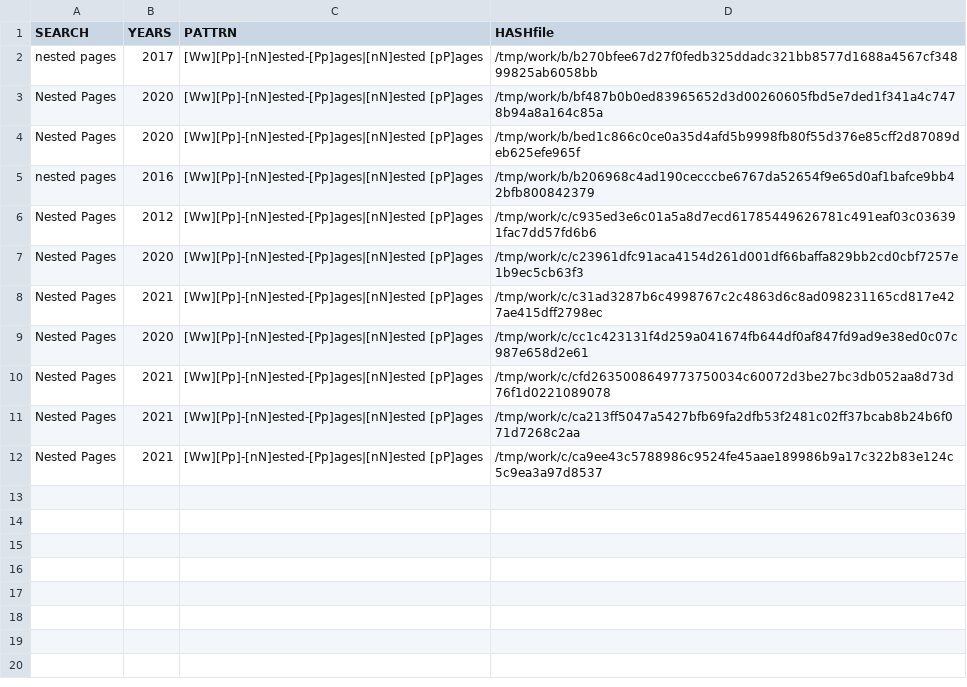
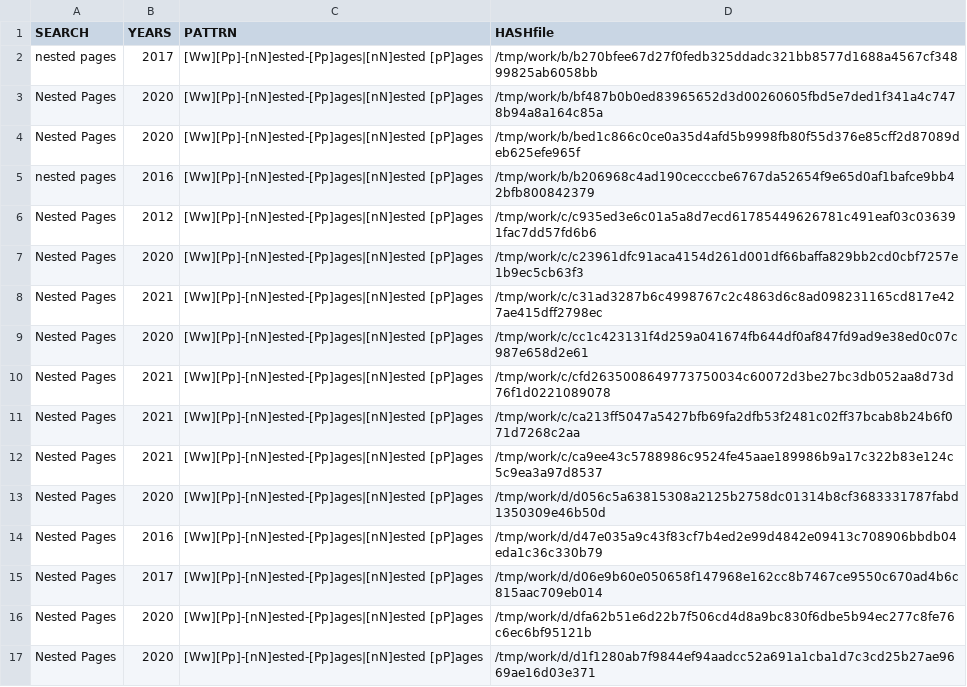
Before and after one commit to gergimentr/finder, a CSV file: results/vvb17.csv, drawn as a sheet.

```diff
--- a/results/vvb17.csv
+++ b/results/vvb17.csv
@@ -12 +12,6 @@ Nested Pages, 2021 ,[Ww][Pp]-[nN]ested-[Pp]ages|[nN]ested [pP]ages,/tmp/work/c/c
 Nested Pages, 2021 ,[Ww][Pp]-[nN]ested-[Pp]ages|[nN]ested [pP]ages,/tmp/work/c/ca9ee43c5788986c9524fe45aae189986b9a17c322b83e124c5c9ea3a97d8537
+Nested Pages, 2020 ,[Ww][Pp]-[nN]ested-[Pp]ages|[nN]ested [pP]ages,/tmp/work/d/d056c5a63815308a2125b2758dc01314b8cf3683331787fabd1350309e46b50d
+Nested Pages, 2016 ,[Ww][Pp]-[nN]ested-[Pp]ages|[nN]ested [pP]ages,/tmp/work/d/d47e035a9c43f83cf7b4ed2e99d4842e09413c708906bbdb04eda1c36c330b79
+Nested Pages, 2017 ,[Ww][Pp]-[nN]ested-[Pp]ages|[nN]ested [pP]ages,/tmp/work/d/d06e9b60e050658f147968e162cc8b7467ce9550c670ad4b6c815aac709eb014
+Nested Pages, 2020 ,[Ww][Pp]-[nN]ested-[Pp]ages|[nN]ested [pP]ages,/tmp/work/d/dfa62b51e6d22b7f506cd4d8a9bc830f6dbe5b94ec277c8fe76c6ec6bf95121b
+Nested Pages, 2020 ,[Ww][Pp]-[nN]ested-[Pp]ages|[nN]ested [pP]ages,/tmp/work/d/d1f1280ab7f9844ef94aadcc52a691a1cba1d7c3cd25b27ae9669ae16d03e371
```
Also changed, not shown: results/vvb1.csv, results/vvb2.csv, 31 other files.
